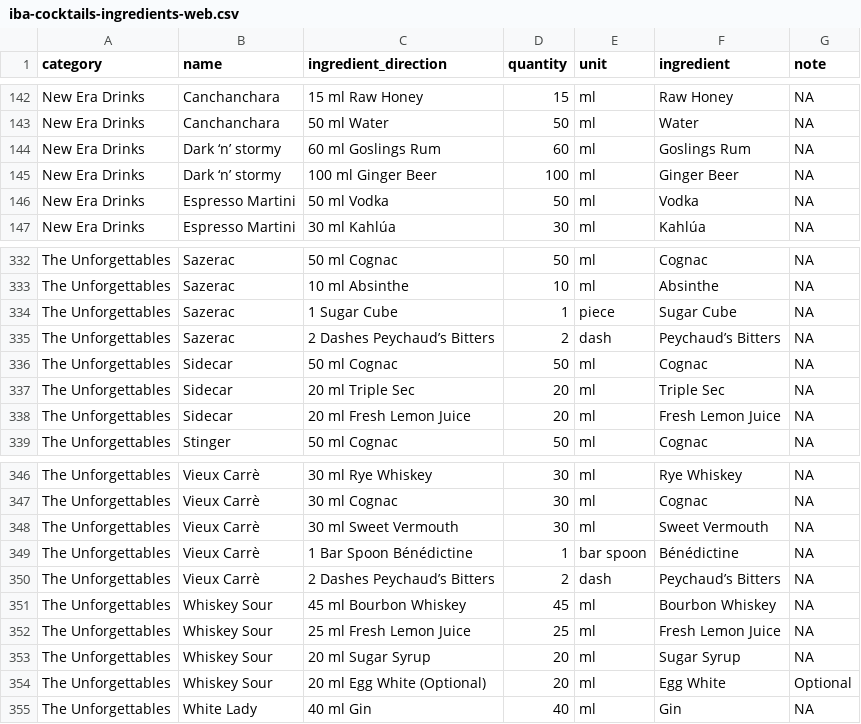
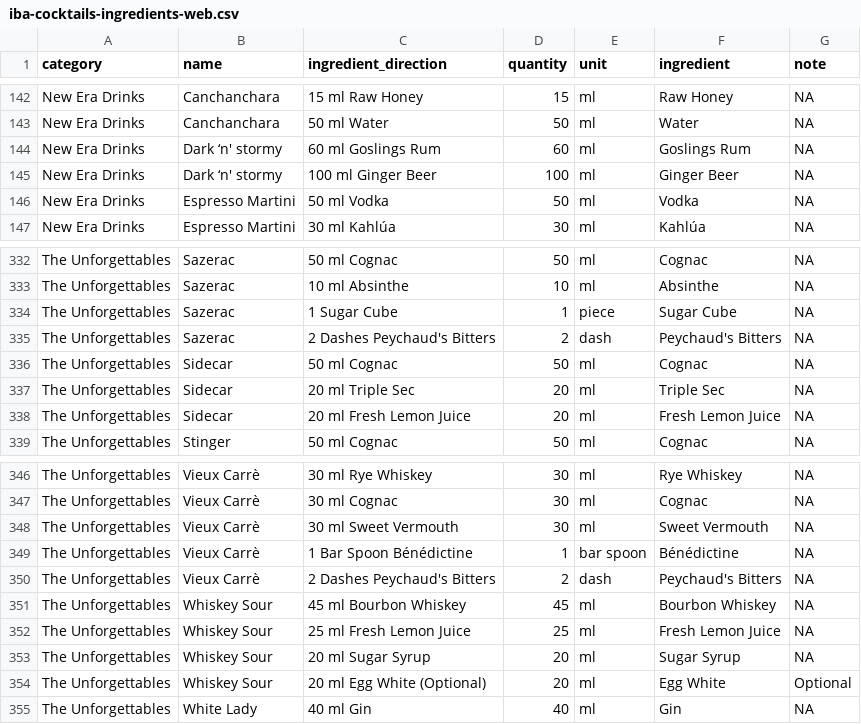
Before and after one commit to rasmusab/iba-cocktails, a CSV file: iba-web/iba-cocktails-ingredients-web.csv, drawn as a sheet; only a part is shown, gaps mark what is left out; the diff covers the shown part only.

```diff
--- a/iba-web/iba-cocktails-ingredients-web.csv
+++ b/iba-web/iba-cocktails-ingredients-web.csv
@@ -143,4 +143,4 @@ New Era Drinks,Canchanchara,15 ml Raw Honey,15,ml,Raw Honey,NA
 New Era Drinks,Canchanchara,50 ml Water,50,ml,Water,NA
-New Era Drinks,Dark ‘n’ stormy,60 ml Goslings Rum,60,ml,Goslings Rum,NA
-New Era Drinks,Dark ‘n’ stormy,100 ml Ginger Beer,100,ml,Ginger Beer,NA
+New Era Drinks,Dark ‘n' stormy,60 ml Goslings Rum,60,ml,Goslings Rum,NA
+New Era Drinks,Dark ‘n' stormy,100 ml Ginger Beer,100,ml,Ginger Beer,NA
 New Era Drinks,Espresso Martini,50 ml Vodka,50,ml,Vodka,NA
@@ -334,3 +334,3 @@ The Unforgettables,Sazerac,10 ml Absinthe,10,ml,Absinthe,NA
 The Unforgettables,Sazerac,1 Sugar Cube,1,piece,Sugar Cube,NA
-The Unforgettables,Sazerac,2 Dashes Peychaud’s Bitters,2,dash,Peychaud’s Bitters,NA
+The Unforgettables,Sazerac,2 Dashes Peychaud's Bitters,2,dash,Peychaud's Bitters,NA
 The Unforgettables,Sidecar,50 ml Cognac,50,ml,Cognac,NA
@@ -349,3 +349,3 @@ The Unforgettables,Vieux Carrè,30 ml Sweet Vermouth,30,ml,Sweet Vermouth,NA
 The Unforgettables,Vieux Carrè,1 Bar Spoon Bénédictine,1,bar spoon,Bénédictine,NA
-The Unforgettables,Vieux Carrè,2 Dashes Peychaud’s Bitters,2,dash,Peychaud’s Bitters,NA
+The Unforgettables,Vieux Carrè,2 Dashes Peychaud's Bitters,2,dash,Peychaud's Bitters,NA
 The Unforgettables,Whiskey Sour,45 ml Bourbon Whiskey,45,ml,Bourbon Whiskey,NA
```
Also changed, not shown: 15 edited cells elsewhere in this file, iba-web/iba-cocktails-web.csv, wikipedia/iba-cocktails-ingredients-wiki.csv, 5 other files.
